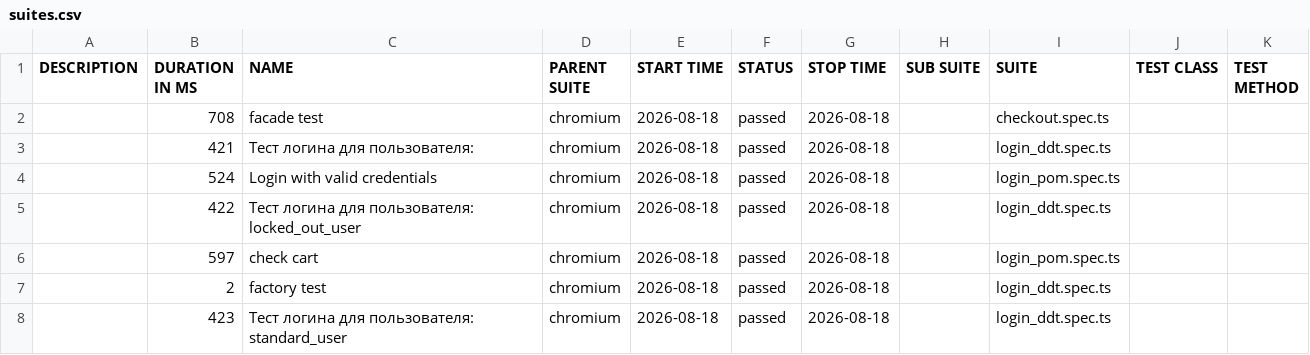
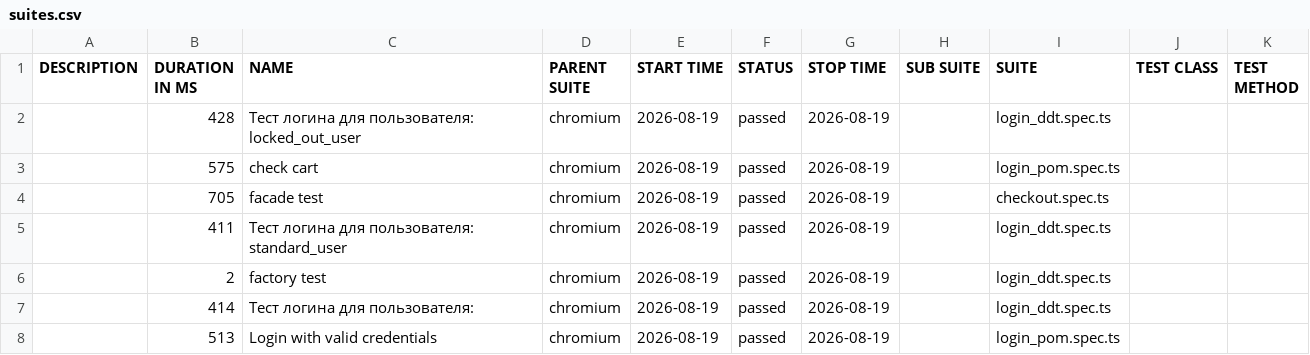
Before and after one commit to McRonnic/playwright-practice, a CSV file: data/suites.csv, drawn as a sheet.

```diff
--- a/data/suites.csv
+++ b/data/suites.csv
@@ -1,8 +1,8 @@
 "DESCRIPTION","DURATION IN MS","NAME","PARENT SUITE","START TIME","STATUS","STOP TIME","SUB SUITE","SUITE","TEST CLASS","TEST METHOD"
-"","708","facade test","chromium","2026-08-18","passed","2026-08-18","","checkout.spec.ts","",""
-"","421","Тест логина для пользователя:","chromium","2026-08-18","passed","2026-08-18","","login_ddt.spec.ts","",""
-"","524","Login with valid credentials","chromium","2026-08-18","passed","2026-08-18","","login_pom.spec.ts","",""
-"","422","Тест логина для пользователя: locked_out_user","chromium","2026-08-18","passed","2026-08-18","","login_ddt.spec.ts","",""
-"","597","check cart","chromium","2026-08-18","passed","2026-08-18","","login_pom.spec.ts","",""
-"","2","factory test","chromium","2026-08-18","passed","2026-08-18","","login_ddt.spec.ts","",""
-"","423","Тест логина для пользователя: standard_user","chromium","2026-08-18","passed","2026-08-18","","login_ddt.spec.ts","",""
+"","428","Тест логина для пользователя: locked_out_user","chromium","2026-08-19","passed","2026-08-19","","login_ddt.spec.ts","",""
+"","575","check cart","chromium","2026-08-19","passed","2026-08-19","","login_pom.spec.ts","",""
+"","705","facade test","chromium","2026-08-19","passed","2026-08-19","","checkout.spec.ts","",""
+"","411","Тест логина для пользователя: standard_user","chromium","2026-08-19","passed","2026-08-19","","login_ddt.spec.ts","",""
+"","2","factory test","chromium","2026-08-19","passed","2026-08-19","","login_ddt.spec.ts","",""
+"","414","Тест логина для пользователя:","chromium","2026-08-19","passed","2026-08-19","","login_ddt.spec.ts","",""
+"","513","Login with valid credentials","chromium","2026-08-19","passed","2026-08-19","","login_pom.spec.ts","",""
```
Also changed, not shown: 46 other files.
